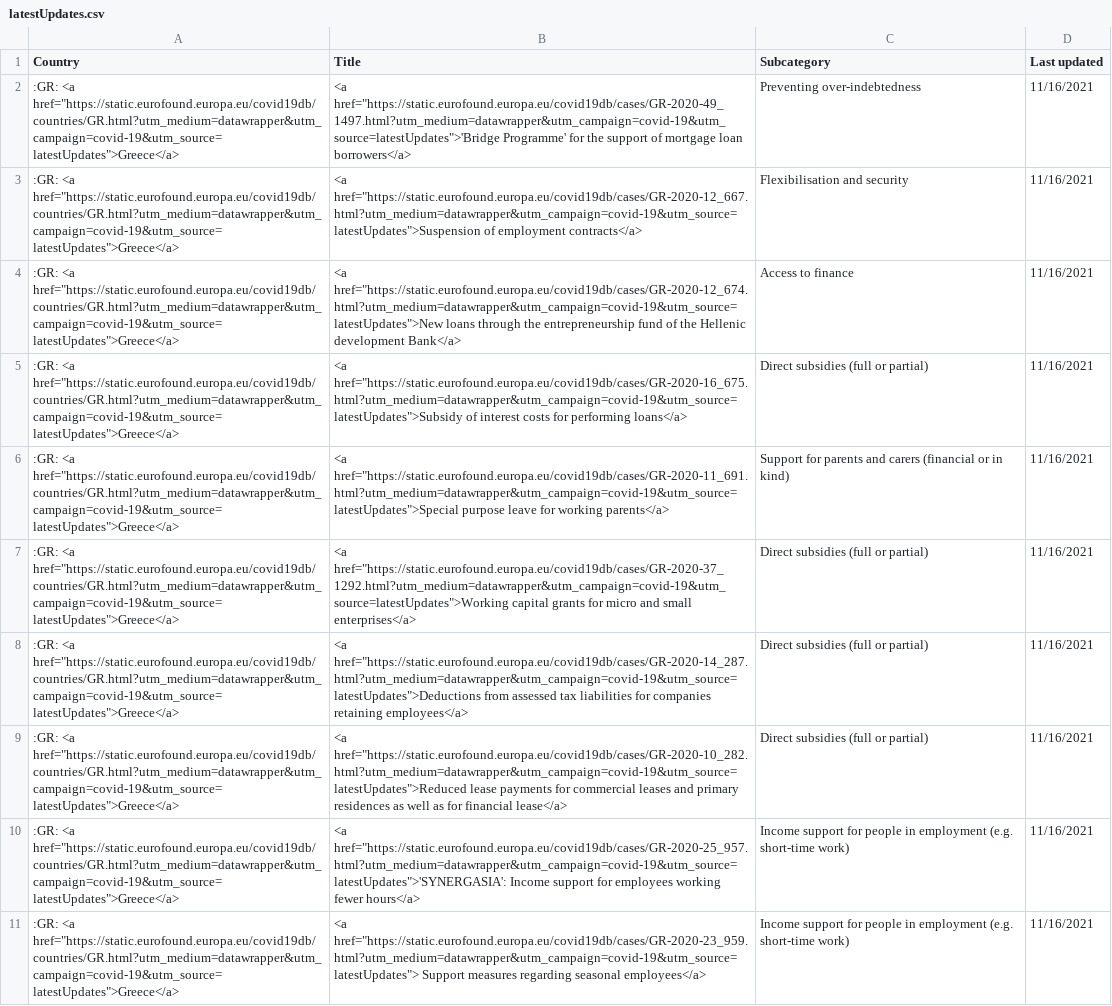
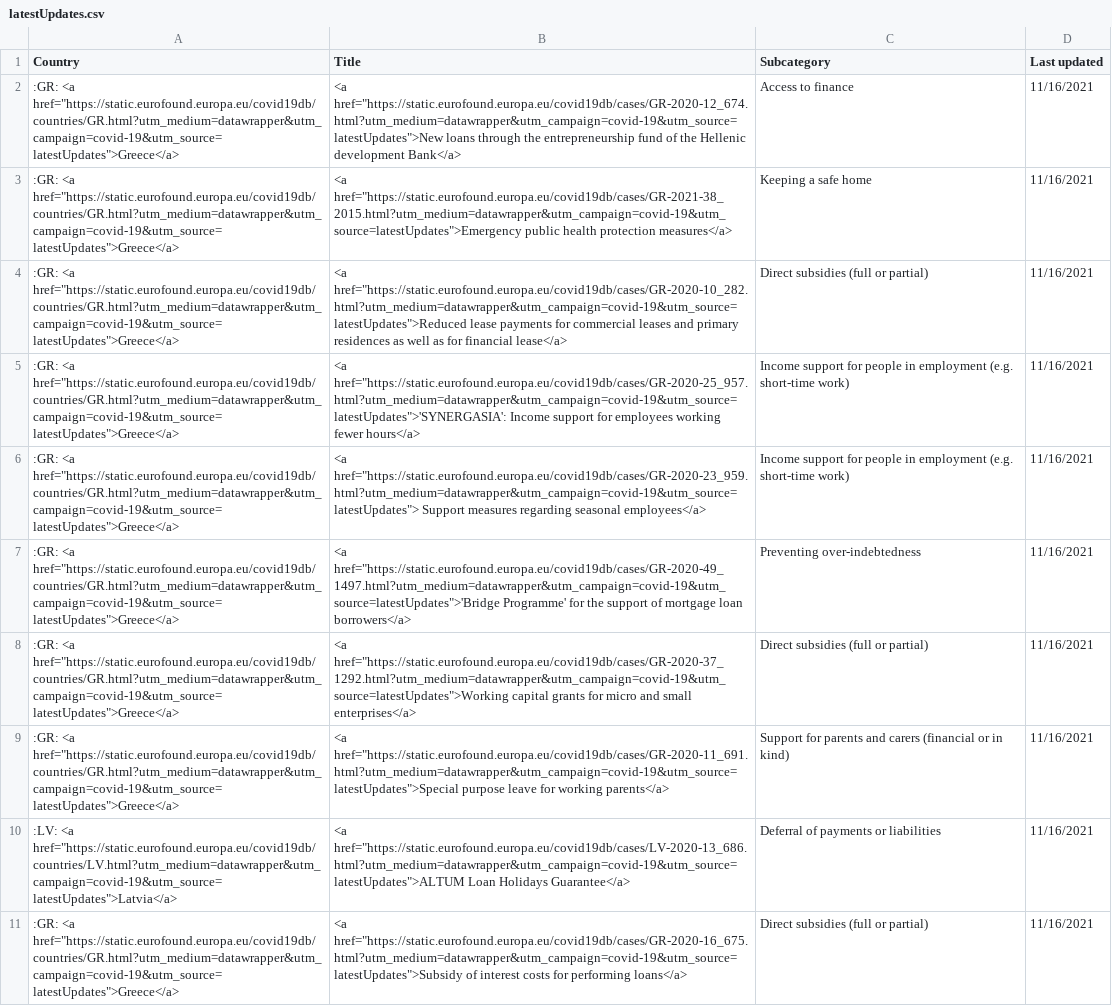
Before and after one commit to eurofound/static, a CSV file: covid19db/datawrapper/latestUpdates.csv, drawn as a sheet; removed rows and columns are numbered as before the commit, all else as after; the diff names each change by its address in the sheet, - before the commit and + after, or states it on an @@ line.

```diff
--- a/covid19db/datawrapper/latestUpdates.csv
+++ b/covid19db/datawrapper/latestUpdates.csv
-row 3: :GR: <a href="https://static.eurofound.europa.eu/covid19db/countries/GR.html?utm_medium=datawrapper&utm_campaign=covid-19&utm_source=latestUpdates">Greece</a> | <a href="https://static.eurofound.europa.eu/covid19db/cases/GR-2020-12_667.html?utm_medium=datawrapper&utm_campaign=covid-19&utm_source=latestUpdates">Suspension of employment contracts</a> | Flexibilisation and security | 11/16/2021
-B3 (Title): <a href="https://static.eurofound.europa.eu/covid19db/cases/GR-2020-37_1292.html?utm_medium=datawrapper&utm_campaign=covid-19&utm_source=latestUpdates">Working capital grants for micro and small enterprises</a>
+B3 (Title): <a href="https://static.eurofound.europa.eu/covid19db/cases/GR-2021-38_2015.html?utm_medium=datawrapper&utm_campaign=covid-19&utm_source=latestUpdates">Emergency public health protection measures</a>
-C3 (Subcategory): Direct subsidies (full or partial)
+C3 (Subcategory): Keeping a safe home
-row 8: :GR: <a href="https://static.eurofound.europa.eu/covid19db/countries/GR.html?utm_medium=datawrapper&utm_campaign=covid-19&utm_source=latestUpdates">Greece</a> | <a href="https://static.eurofound.europa.eu/covid19db/cases/GR-2020-14_287.html?utm_medium=datawrapper&utm_campaign=covid-19&utm_source=latestUpdates">Deductions from assessed tax liabilities for companies retaining employees</a> | Direct subsidies (full or partial) | 11/16/2021
@@ row 2 moved to row 7: :GR: <a href="https://static.eurofound.e… @@
+row 8: :GR: <a href="https://static.eurofound.europa.eu/covid19db/countries/GR.html?utm_medium=datawrapper&utm_campaign=covid-19&utm_source=latestUpdates">Greece</a> | <a href="https://static.eurofound.europa.eu/covid19db/cases/GR-2020-37_1292.html?utm_medium=datawrapper&utm_campaign=covid-19&utm_source=latestUpdates">Working capital grants for micro and small enterprises</a> | Direct subsidies (full or partial) | 11/16/2021
@@ row 6 moved to row 9: :GR: <a href="https://static.eurofound.e… @@
+row 10: :LV: <a href="https://static.eurofound.europa.eu/covid19db/countries/LV.html?utm_medium=datawrapper&utm_campaign=covid-19&utm_source=latestUpdates">Latvia</a> | <a href="https://static.eurofound.europa.eu/covid19db/cases/LV-2020-13_686.html?utm_medium=datawrapper&utm_campaign=covid-19&utm_source=latestUpdates">ALTUM Loan Holidays Guarantee</a> | Deferral of payments or liabilities | 11/16/2021
@@ row 5 moved to row 11: :GR: <a href="https://static.eurofound.e… @@
```
Also changed, not shown: covid19db/datawrapper/catandSocialRole.csv, covid19db/datawrapper/categories.csv, 40 other files.
